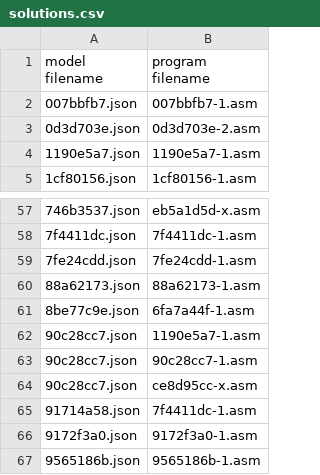
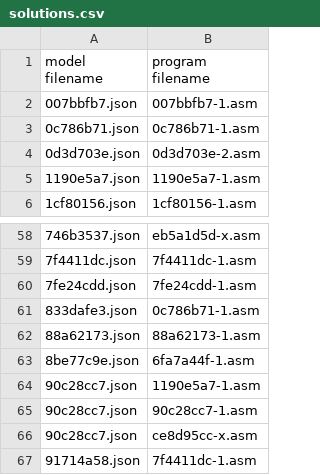
Before and after one commit to neoneye/loda-arc-challenge, a CSV file: solutions.csv, drawn as a sheet; only a part is shown, gaps mark what is left out; the shorter side is filled out with more unchanged rows.

Commit message:
Solution for ARC:0c786b71.

```diff
--- a/solutions.csv
+++ b/solutions.csv
@@ -2,2 +2,3 @@ model filename;program filename
 007bbfb7.json;007bbfb7-1.asm
+0c786b71.json;0c786b71-1.asm
 0d3d703e.json;0d3d703e-2.asm
@@ -59,2 +60,3 @@ model filename;program filename
 7fe24cdd.json;7fe24cdd-1.asm
+833dafe3.json;0c786b71-1.asm
 88a62173.json;88a62173-1.asm
```
Also changed, not shown: 1 other file.
